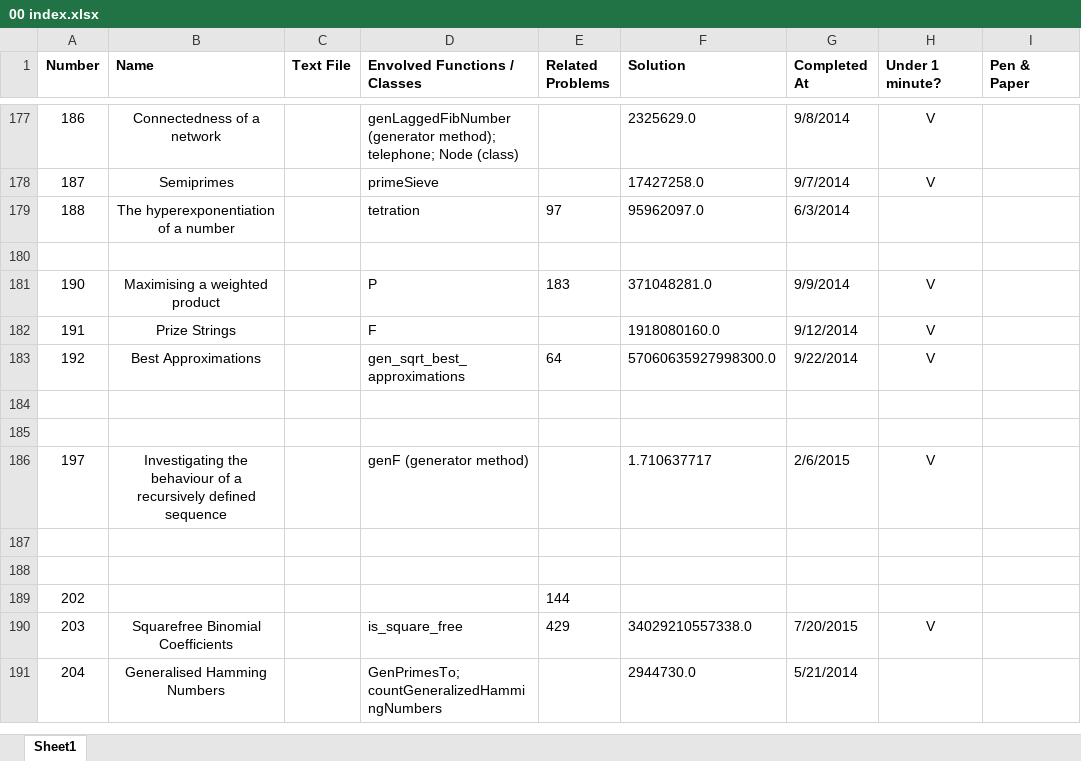
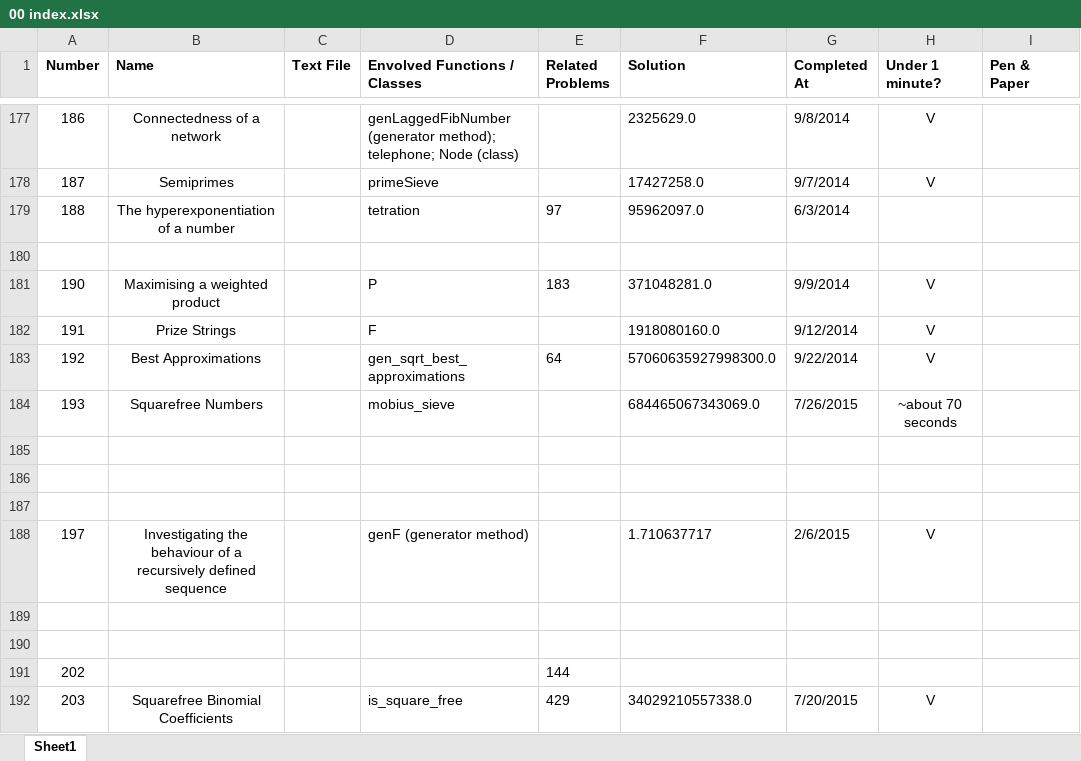
Before and after one commit to ishandutta2007/ProjectEuler-2, an Excel workbook: 00 index.xlsx, sheet Sheet1, drawn as a sheet; only a part is shown, gaps mark what is left out; the shorter side is filled out with more unchanged rows; values as stored, in another font and other column widths than the file's, no borders; the diff names each change by its address in the sheet, - before the commit and + after, or states it on an @@ line.

Commit message:
Add eu193
Using "Mobius Function".
Add mobius_sieve to euler.number_theory.mobius.

```diff
--- a/00 index.xlsx (sheet Sheet1)
+++ b/00 index.xlsx (sheet Sheet1)
+row 184: 193 | Squarefree Numbers |  | mobius_sieve |  | 684465067343069.0 | 7/26/2015 | ~about 70 seconds
+row 185: (empty)
```
Also changed, not shown: 2 other files.
